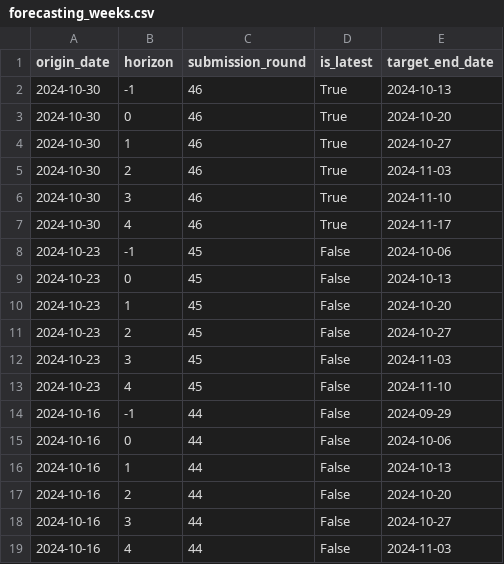
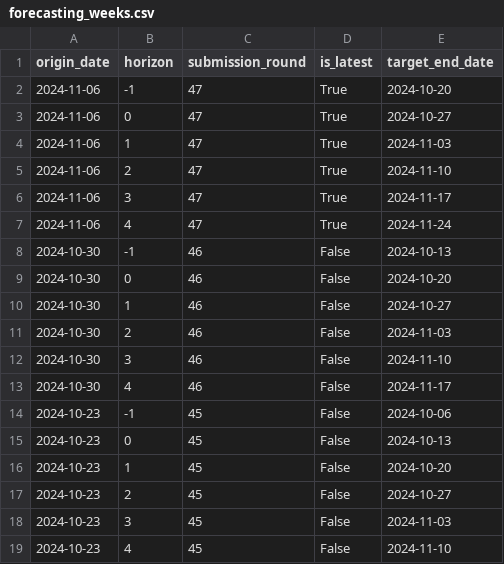
Before and after one commit to european-modelling-hubs/flu-forecast-hub_archive, a CSV file: supporting-files/forecasting_weeks.csv, drawn as a sheet; only a part is shown; the shorter side is filled out with more unchanged rows.

```diff
--- a/supporting-files/forecasting_weeks.csv
+++ b/supporting-files/forecasting_weeks.csv
@@ -1,8 +1,14 @@
 origin_date,horizon,submission_round,is_latest,target_end_date
-2024-10-30,-1,46,True,2024-10-13
-2024-10-30,0,46,True,2024-10-20
-2024-10-30,1,46,True,2024-10-27
-2024-10-30,2,46,True,2024-11-03
-2024-10-30,3,46,True,2024-11-10
-2024-10-30,4,46,True,2024-11-17
+2024-11-06,-1,47,True,2024-10-20
+2024-11-06,0,47,True,2024-10-27
+2024-11-06,1,47,True,2024-11-03
+2024-11-06,2,47,True,2024-11-10
+2024-11-06,3,47,True,2024-11-17
+2024-11-06,4,47,True,2024-11-24
+2024-10-30,-1,46,False,2024-10-13
+2024-10-30,0,46,False,2024-10-20
+2024-10-30,1,46,False,2024-10-27
+2024-10-30,2,46,False,2024-11-03
+2024-10-30,3,46,False,2024-11-10
+2024-10-30,4,46,False,2024-11-17
 2024-10-23,-1,45,False,2024-10-06
```
